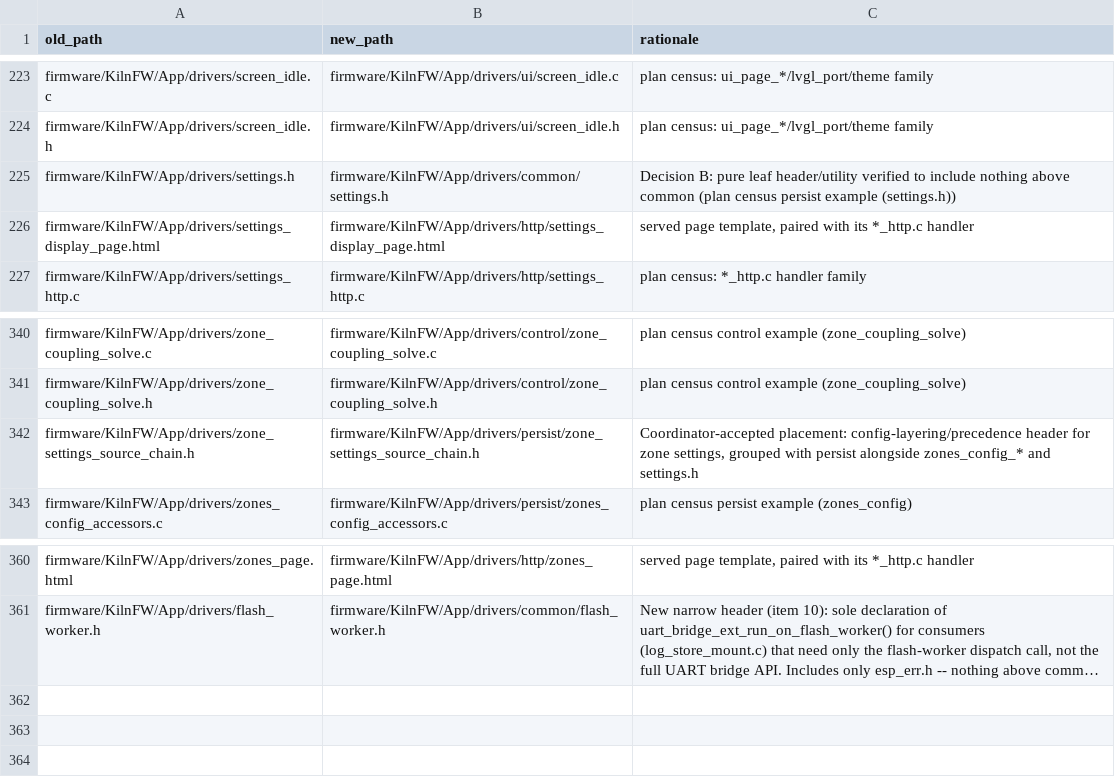
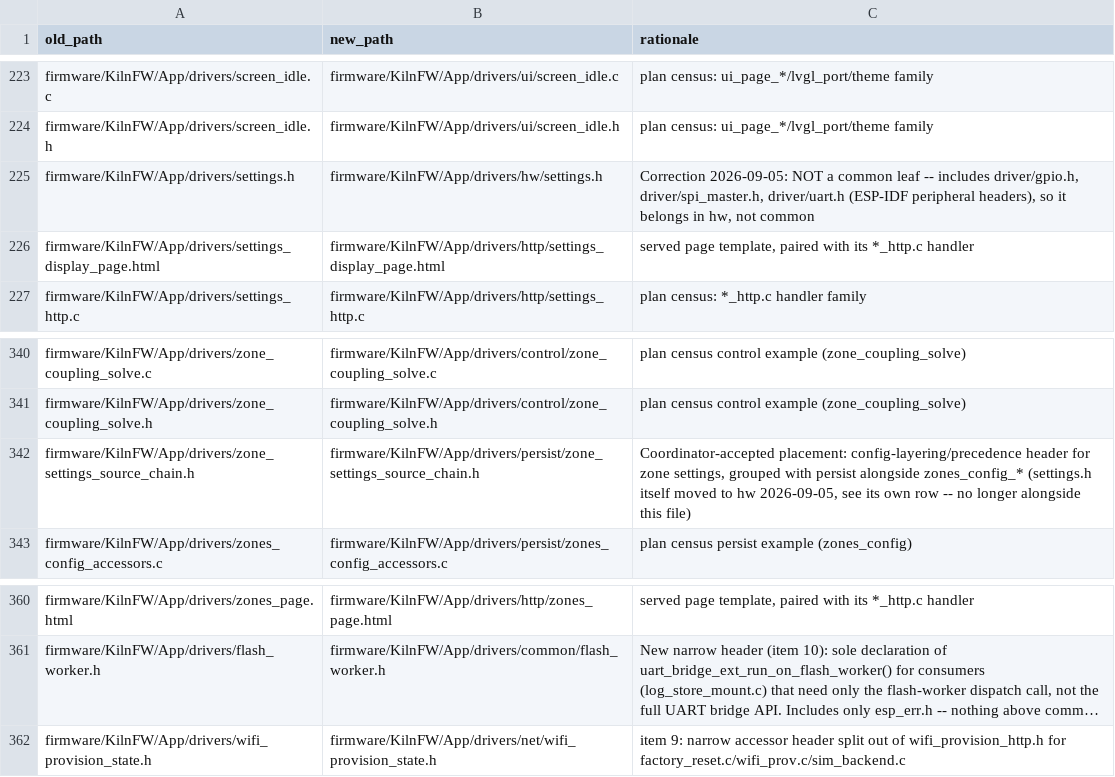
Before and after one commit to budarriola/kilnCtl, a CSV file: tools/drivers_reorg/mapping.csv, drawn as a sheet; only a part is shown, gaps mark what is left out; long unchanged cells end in …; the diff names each change by its address in the sheet, - before the commit and + after, or states it on an @@ line.

Commit message:
Untangle drivers/ layering items 8 and 9: OTA and Wi-Fi-prov state headers
Item 8 (DRYRUN.md Fix 2): autotune_engine_internal.h, factory_reset.c,
kiln_cfg_store.c, ota_pico_relay.c and zones_current_sweep_task.c only
needed ota_http.h's interlock/auth/progress query functions, not the
httpd-handler surface. Moved those declarations into the existing
ota_state.h (net tier, already home to ota_http_heat_blocked_by_update()
from item 2); ota_http.h includes it back so httpd callers are unaffected.

Item 9 (DRYRUN.md Fix 3): factory_reset.c and wifi_prov.c each needed one
accessor from wifi_provision_http.h. New narrow wifi_provision_state.h
holds both accessors; wifi_provision_http.h includes it back. sim_backend.c
needed only wifi_provision_http_get_server(), so it switched too.

Host tests (22/22), run_all_checks.ps1 (46/46) and build_kilnfw all pass.

```diff
--- a/tools/drivers_reorg/mapping.csv
+++ b/tools/drivers_reorg/mapping.csv
-B225 (new_path): firmware/KilnFW/App/drivers/common/settings.h
+B225 (new_path): firmware/KilnFW/App/drivers/hw/settings.h
-C225 (rationale): Decision B: pure leaf header/utility verified to include nothing above common (plan census persist example (settings.h))
+C225 (rationale): Correction 2026-09-05: NOT a common leaf -- includes driver/gpio.h, driver/spi_master.h, driver/uart.h (ESP-IDF peripheral headers), so it belongs in hw, not common
-C342 (rationale): …alongside zones_config_* and settings.h
+C342 (rationale): …alongside zones_config_* (settings.h itself moved to hw 2026-09-05, see its own row -- no longer alongside this file)
+row 362: firmware/KilnFW/App/drivers/wifi_provision_state.h | firmware/KilnFW/App/drivers/net/wifi_provision_state.h | item 9: narrow accessor header split out of wifi_provision_http.h for factory_reset.c/wifi_prov.c/sim_backend.c
```
Also changed, not shown: 12 other files.
